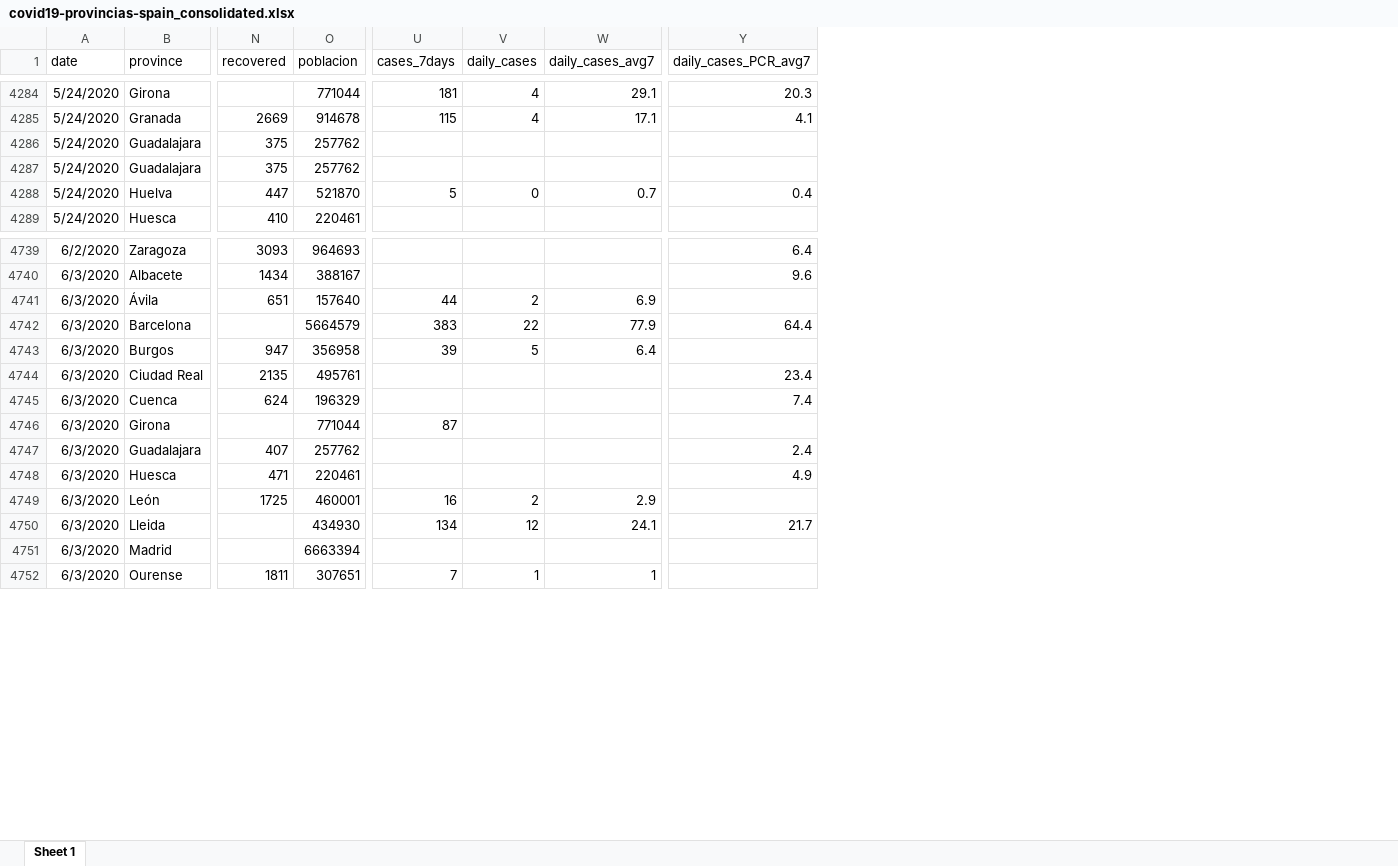
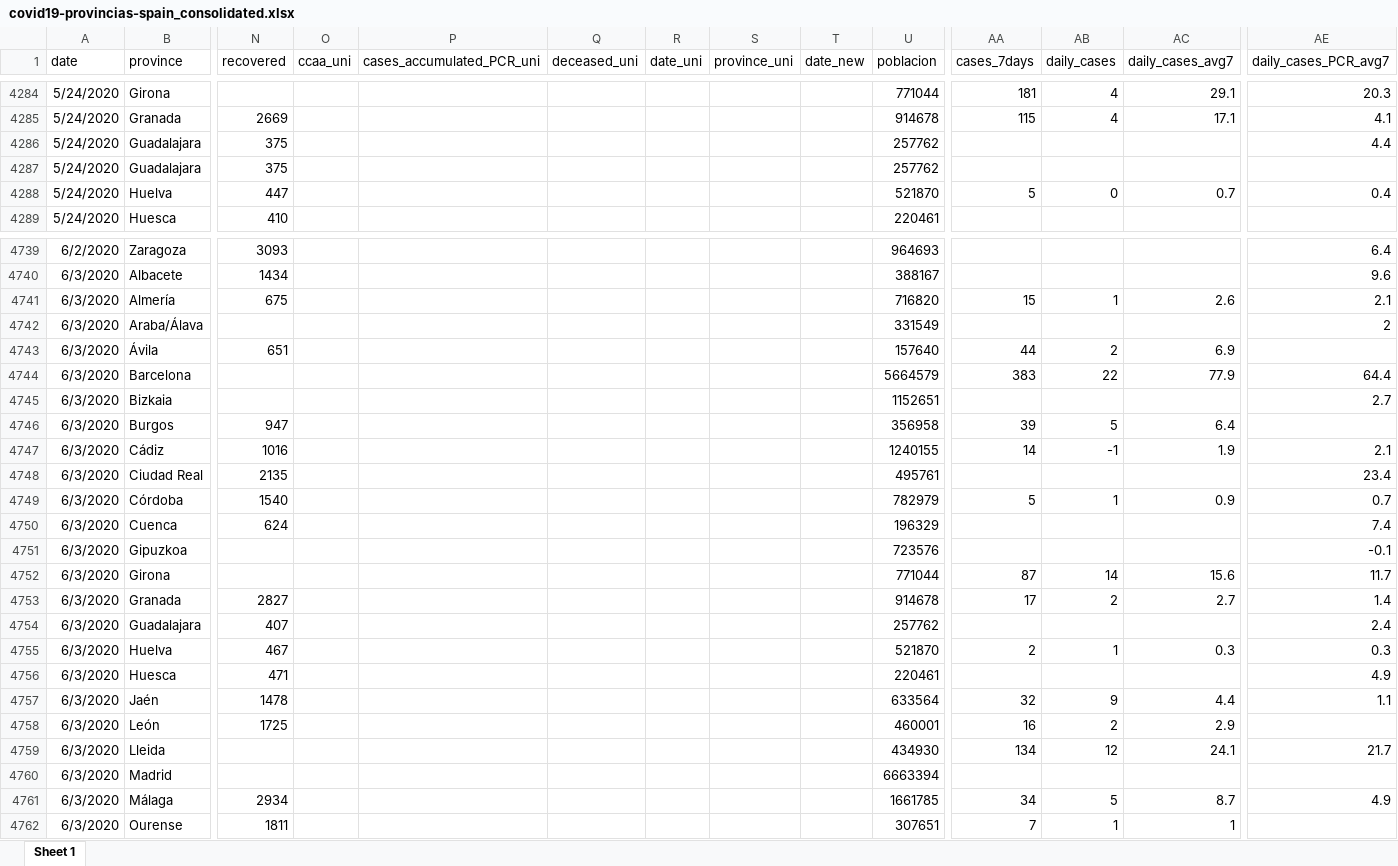
Before and after one commit to montera34/escovid19data, an Excel workbook: data/output/covid19-provincias-spain_consolidated.xlsx, sheet Sheet 1, drawn as a sheet; only a part is shown, gaps mark what is left out; values as stored, in another font and other column widths than the file's, no borders; removed rows and columns are numbered as before the commit, all else as after; rows hold the shown columns only; the diff covers the shown part only; the diff names each change by its address in the sheet, - before the commit and + after, or states it on an @@ line.

```diff
--- a/data/output/covid19-provincias-spain_consolidated.xlsx (sheet Sheet 1)
+++ b/data/output/covid19-provincias-spain_consolidated.xlsx (sheet Sheet 1)
+column O (ccaa_uni), empty
+column P (cases_accumulated_PCR_uni), empty
+column Q (deceased_uni), empty
+column R (date_uni), empty
+column S (province_uni), empty
+column T (date_new), empty
+row 4286: 5/24/2020 | Guadalajara | 375 |  |  |  |  |  |  | 257762 |  |  |  | 4.4
-row 4287: 5/24/2020 | Guadalajara | 375 | 257762
+row 4741: 6/3/2020 | Almería | 675 |  |  |  |  |  |  | 716820 | 15 | 1 | 2.6 | 2.1
+row 4742: 6/3/2020 | Araba/Álava |  |  |  |  |  |  |  | 331549 |  |  |  | 2
+row 4745: 6/3/2020 | Bizkaia |  |  |  |  |  |  |  | 1152651 |  |  |  | 2.7
+row 4747: 6/3/2020 | Cádiz | 1016 |  |  |  |  |  |  | 1240155 | 14 | -1 | 1.9 | 2.1
+row 4749: 6/3/2020 | Córdoba | 1540 |  |  |  |  |  |  | 782979 | 5 | 1 | 0.9 | 0.7
+row 4751: 6/3/2020 | Gipuzkoa |  |  |  |  |  |  |  | 723576 |  |  |  | -0.1
-AB4752 (daily_cases): (empty)
+AB4752 (daily_cases): 14
-AC4752 (daily_cases_avg7): (empty)
+AC4752 (daily_cases_avg7): 15.6
-AE4752 (daily_cases_PCR_avg7): (empty)
+AE4752 (daily_cases_PCR_avg7): 11.7
+row 4753: 6/3/2020 | Granada | 2827 |  |  |  |  |  |  | 914678 | 17 | 2 | 2.7 | 1.4
+row 4755: 6/3/2020 | Huelva | 467 |  |  |  |  |  |  | 521870 | 2 | 1 | 0.3 | 0.3
+row 4757: 6/3/2020 | Jaén | 1478 |  |  |  |  |  |  | 633564 | 32 | 9 | 4.4 | 1.1
+row 4761: 6/3/2020 | Málaga | 2934 |  |  |  |  |  |  | 1661785 | 34 | 5 | 8.7 | 4.9
```
Also changed, not shown: 33 added rows, 1 removed row and 67 edited cells elsewhere in this sheet, 3 other files.
